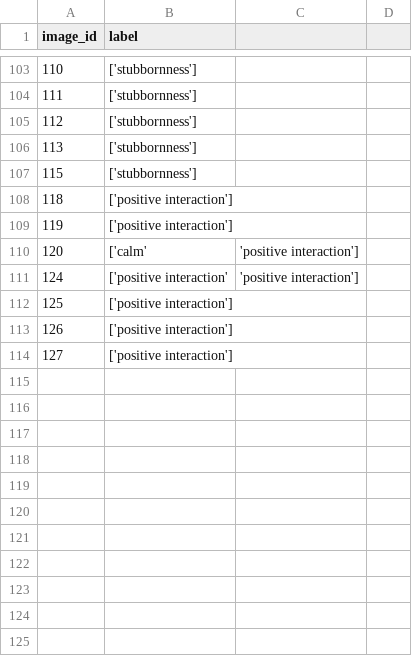
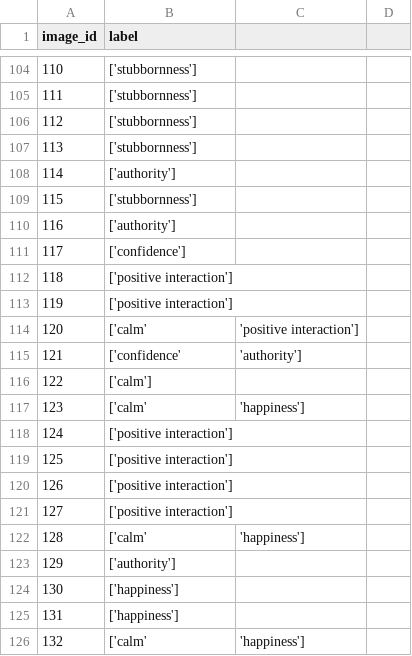
Before and after one commit to TehilaNaki/Body-Language-Analysis, a CSV file: POSE_DETECTION/data/annotations.csv, drawn as a sheet; only a part is shown, gaps mark what is left out; the diff covers the shown part only.

```diff
--- a/POSE_DETECTION/data/annotations.csv
+++ b/POSE_DETECTION/data/annotations.csv
@@ -106,3 +107,6 @@ image_id,label
 113,['stubbornness']
+114,['authority']
 115,['stubbornness']
+116,['authority']
+117,['confidence']
 118,['positive interaction']
@@ -110,3 +114,6 @@ image_id,label
 120,['calm', 'positive interaction']
-124,['positive interaction', 'positive interaction']
+121,['confidence', 'authority']
+122,['calm']
+123,['calm', 'happiness']
+124,['positive interaction']
 125,['positive interaction']
@@ -114 +121,6 @@ image_id,label
 127,['positive interaction']
+128,['calm', 'happiness']
+129,['authority']
+130,['happiness']
+131,['happiness']
+132,['calm', 'happiness']
```
Also changed, not shown: 43 added rows elsewhere in this file, 52 other files.
